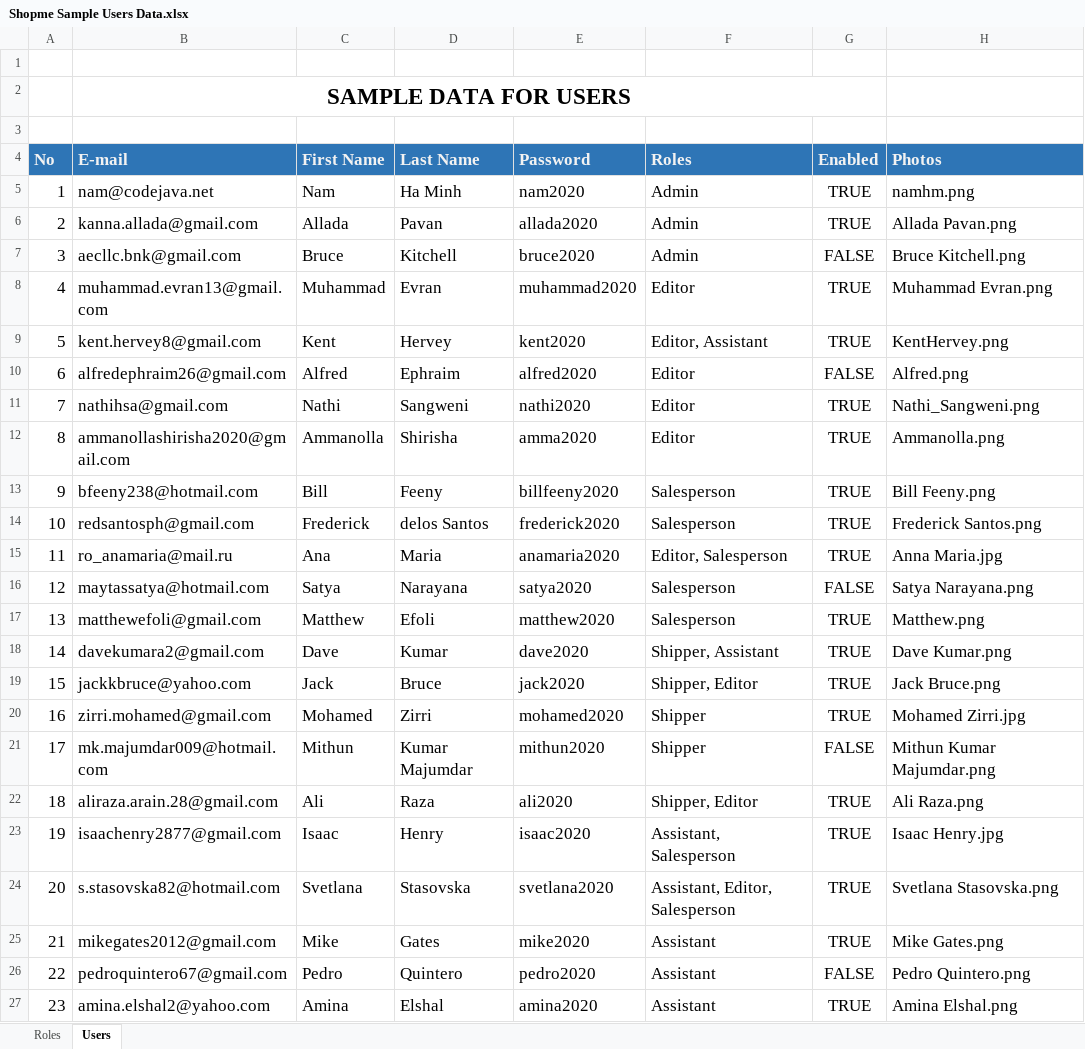
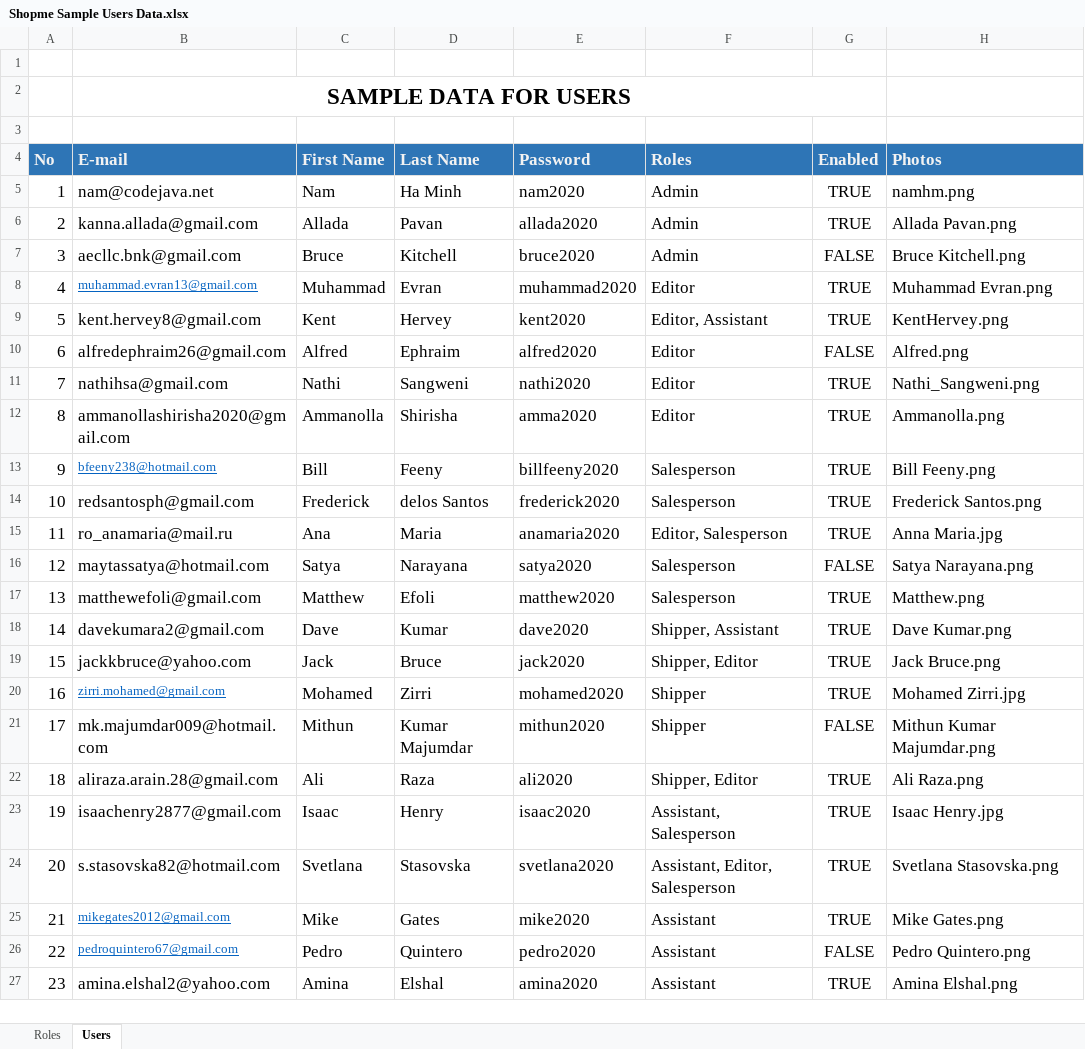
Before and after one commit to SisindriKumar/Shopme-E-commerce, an Excel workbook: sample datas/Shopme Sample Users Data/Shopme Sample Users Data.xlsx, sheet Users, drawn as a sheet; values as stored, in another font and other column widths than the file's, no borders; the diff names each change by its address in the sheet, - before the commit and + after, or states it on an @@ line.

Commit message:
updated code for displaying the new user images

```diff
--- a/sample datas/Shopme Sample Users Data/Shopme Sample Users Data.xlsx (sheet Users)
+++ b/sample datas/Shopme Sample Users Data/Shopme Sample Users Data.xlsx (sheet Users)
@@ B8 underline: off → on, text colour: black → #0563C1, text size: smaller @@
@@ B13 underline: off → on, text colour: black → #0563C1, text size: smaller @@
@@ B20 underline: off → on, text colour: black → #0563C1, text size: smaller @@
@@ B25:B26 underline: off → on, text colour: black → #0563C1, text size: smaller @@
```
Also changed, not shown: sample datas/Shopme+Sample+Customers+Data/Shopme Sample Customers Data/Shopme Sample Customers Data.xlsx, 3 other files.
